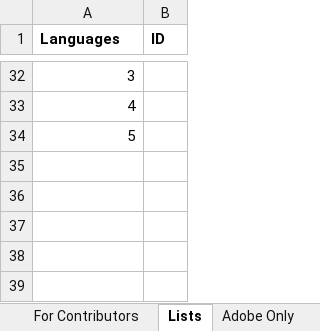
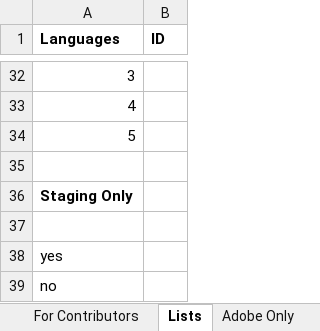
Before and after one commit to adobe-stock-content/templates-previewThumbnails, an Excel workbook: templates/AdobeStock_Templates_MetadataForm.xlsx, sheet Lists, drawn as a sheet; only a part is shown, gaps mark what is left out; values as stored, in another font and other column widths than the file's, no borders; the diff names each change by its address in the sheet, - before the commit and + after, or states it on an @@ line.

```diff
--- a/templates/AdobeStock_Templates_MetadataForm.xlsx (sheet Lists)
+++ b/templates/AdobeStock_Templates_MetadataForm.xlsx (sheet Lists)
+row 35: (empty)
+row 36: Staging Only
+row 37: (empty)
+row 38: yes
+row 39: no
```
Also changed, not shown: sheet Adobe Only, sheet For Contributors, formulas that keep their value, hidden cells, 4 other files.
